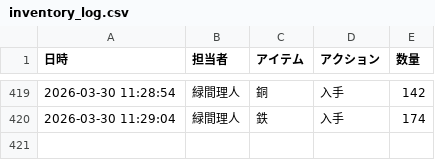
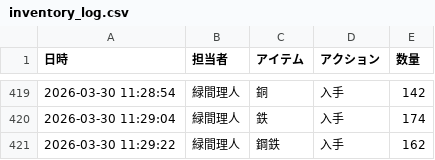
Before and after one commit to Lichtmido/midorima_material_inventory_management, a CSV file: inventory_log.csv, drawn as a sheet; only a part is shown, gaps mark what is left out; the diff names each change by its address in the sheet, - before the commit and + after, or states it on an @@ line.

Commit message:
Inventory Update: 2026-03-30 11:29:22

```diff
--- a/inventory_log.csv
+++ b/inventory_log.csv
+row 421: 2026-03-30 11:29:22 | 緑間理人 | 鋼鉄 | 入手 | 162
```
